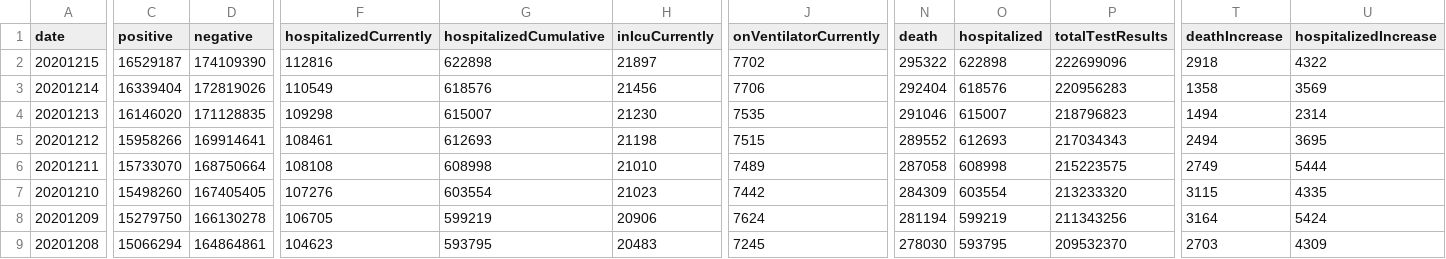
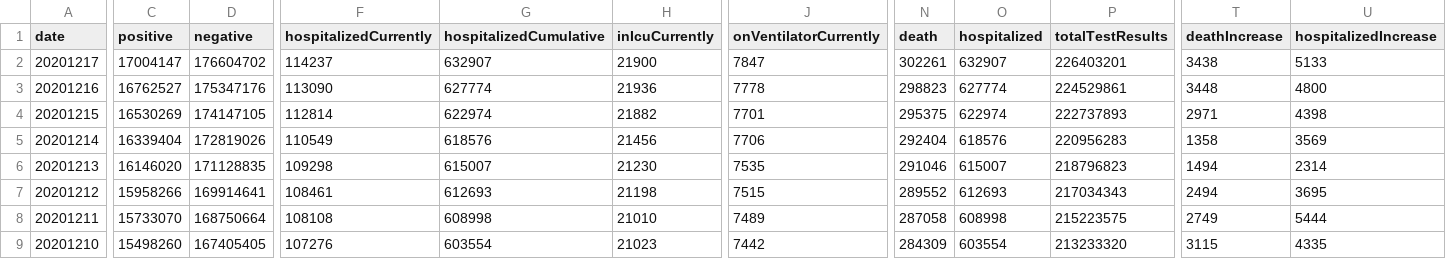
Before and after one commit to danap/ajqvue-covid19-tracking-db, a CSV file: data/us-daily/us-daily.csv, drawn as a sheet; only a part is shown, gaps mark what is left out; the shorter side is filled out with more unchanged rows; addresses are those after the commit; rows hold the shown columns only; the diff covers the shown part only; the diff names each change by its address in the sheet, - before the commit and + after, or states it on an @@ line.

```diff
--- a/data/us-daily/us-daily.csv
+++ b/data/us-daily/us-daily.csv
+row 2: 20201217 | 17004147 | 176604702 | 114237 | 632907 | 21900 | 7847 | 302261 | 632907 | 226403201 | 3438 | 5133
+row 3: 20201216 | 16762527 | 175347176 | 113090 | 627774 | 21936 | 7778 | 298823 | 627774 | 224529861 | 3448 | 4800
-C4 (positive): 16529187
+C4 (positive): 16530269
-D4 (negative): 174109390
+D4 (negative): 174147105
-F4 (hospitalizedCurrently): 112816
+F4 (hospitalizedCurrently): 112814
-G4 (hospitalizedCumulative): 622898
+G4 (hospitalizedCumulative): 622974
-H4 (inIcuCurrently): 21897
+H4 (inIcuCurrently): 21882
-J4 (onVentilatorCurrently): 7702
+J4 (onVentilatorCurrently): 7701
-N4 (death): 295322
+N4 (death): 295375
-O4 (hospitalized): 622898
+O4 (hospitalized): 622974
-P4 (totalTestResults): 222699096
+P4 (totalTestResults): 222737893
-T4 (deathIncrease): 2918
+T4 (deathIncrease): 2971
-U4 (hospitalizedIncrease): 4322
+U4 (hospitalizedIncrease): 4398
```
Also changed, not shown: 4 edited cells elsewhere in this file, data/us-daily/us-daily-01.csv, 2 other files.
